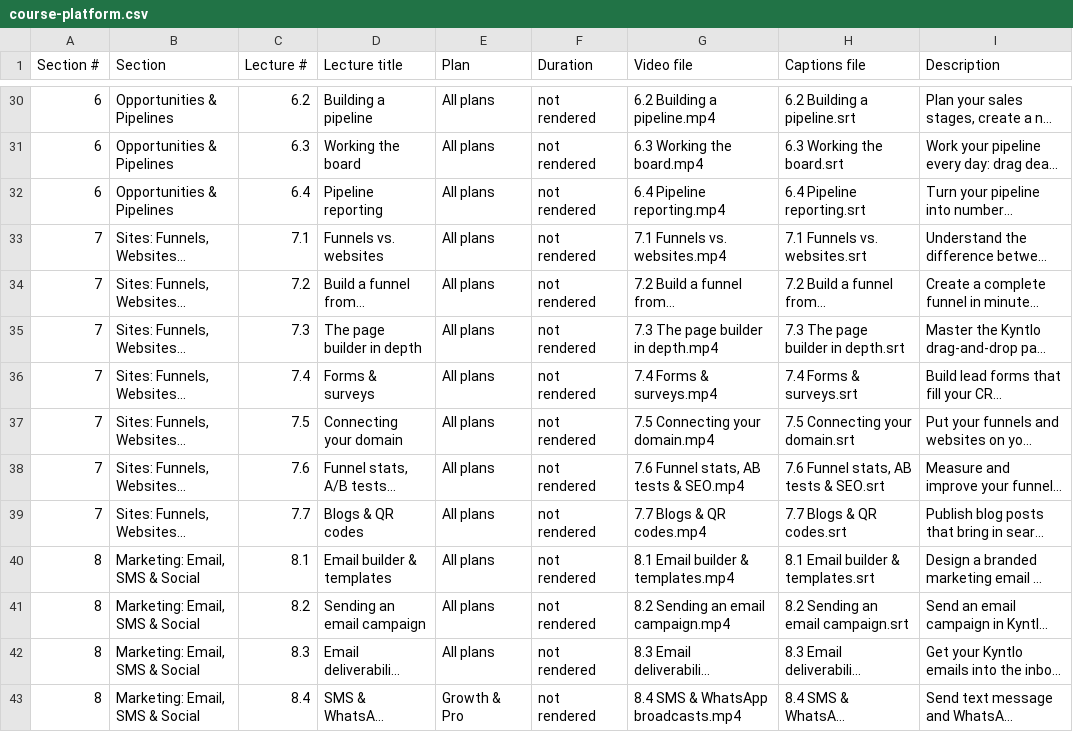
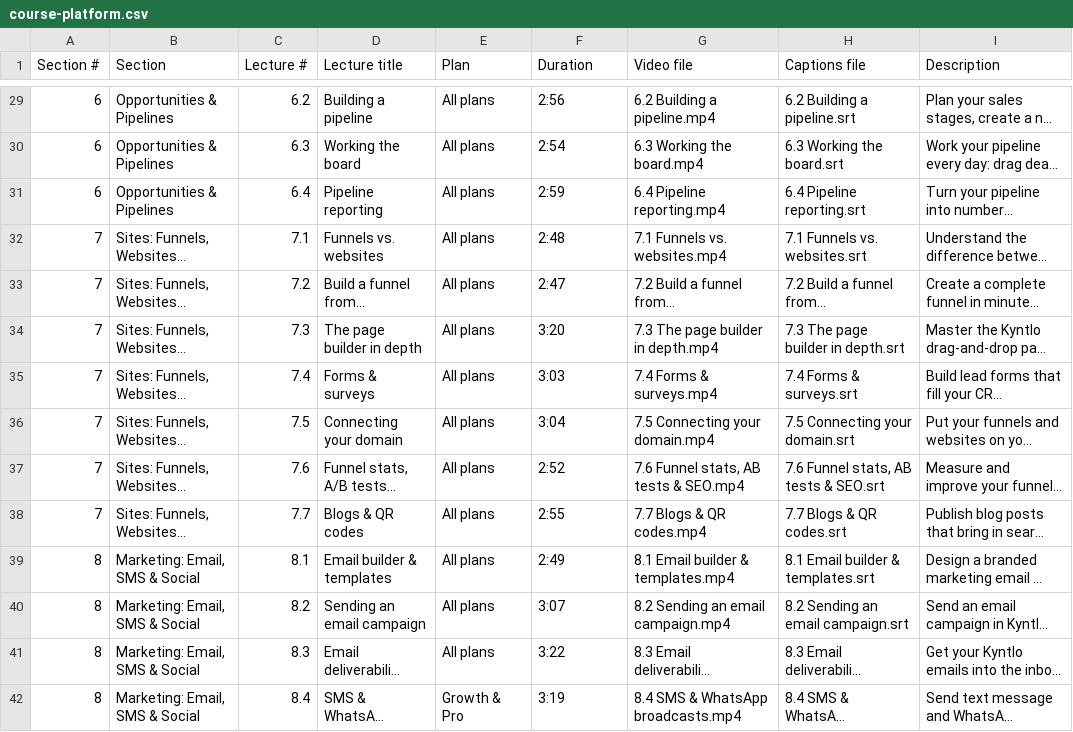
Before and after one commit to kyntlo-platform/Kyntlo, a CSV file: academy/course/course-platform.csv, drawn as a sheet; only a part is shown, gaps mark what is left out; long unchanged cells end in …; addresses are those after the commit; the diff covers the shown part only; the diff names each change by its address in the sheet, - before the commit and + after, or states it on an @@ line.

```diff
--- a/academy/course/course-platform.csv
+++ b/academy/course/course-platform.csv
-F29 (Duration): not rendered
+F29 (Duration): 2:56
-F30 (Duration): not rendered
+F30 (Duration): 2:54
-F31 (Duration): not rendered
+F31 (Duration): 2:59
-F32 (Duration): not rendered
+F32 (Duration): 2:48
-F33 (Duration): not rendered
+F33 (Duration): 2:47
-F34 (Duration): not rendered
+F34 (Duration): 3:20
-F35 (Duration): not rendered
+F35 (Duration): 3:03
-F36 (Duration): not rendered
+F36 (Duration): 3:04
-F37 (Duration): not rendered
+F37 (Duration): 2:52
-F38 (Duration): not rendered
+F38 (Duration): 2:55
-F39 (Duration): not rendered
+F39 (Duration): 2:49
-F40 (Duration): not rendered
+F40 (Duration): 3:07
-F41 (Duration): not rendered
+F41 (Duration): 3:22
-F42 (Duration): not rendered
+F42 (Duration): 3:19
```
Also changed, not shown: 1 removed row and 60 edited cells elsewhere in this file, 3 other files.
